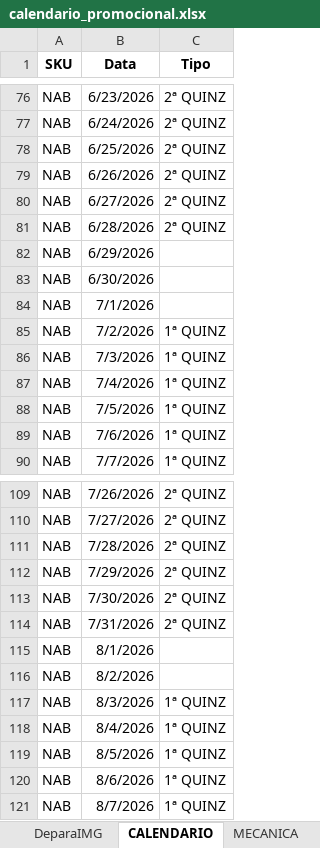
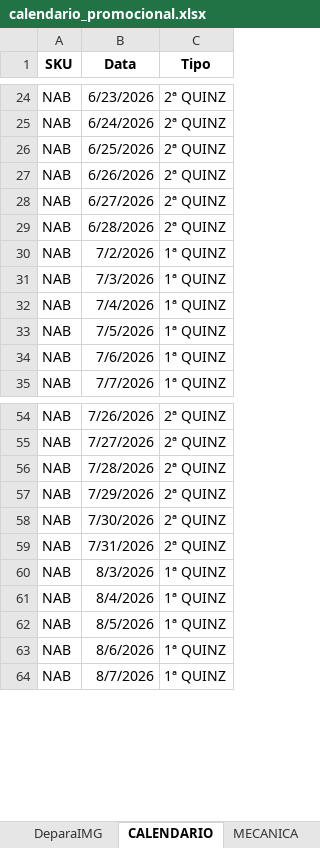
Before and after one commit to JhonatandeAlmeida/Calendario, an Excel workbook: data/calendario_promocional.xlsx, sheet CALENDARIO, drawn as a sheet; only a part is shown, gaps mark what is left out; values as stored, in another font and other column widths than the file's, no borders; removed rows and columns are numbered as before the commit, all else as after; the diff covers the shown part only; the diff names each change by its address in the sheet, - before the commit and + after, or states it on an @@ line.

```diff
--- a/data/calendario_promocional.xlsx (sheet CALENDARIO)
+++ b/data/calendario_promocional.xlsx (sheet CALENDARIO)
-row 82: NAB | 6/29/2026
-row 83: NAB | 6/30/2026
-row 84: NAB | 7/1/2026
-row 115: NAB | 8/1/2026
-row 116: NAB | 8/2/2026
```
Also changed, not shown: other rows of this sheet, sheet PRODUTOS, formulas that keep their value.
